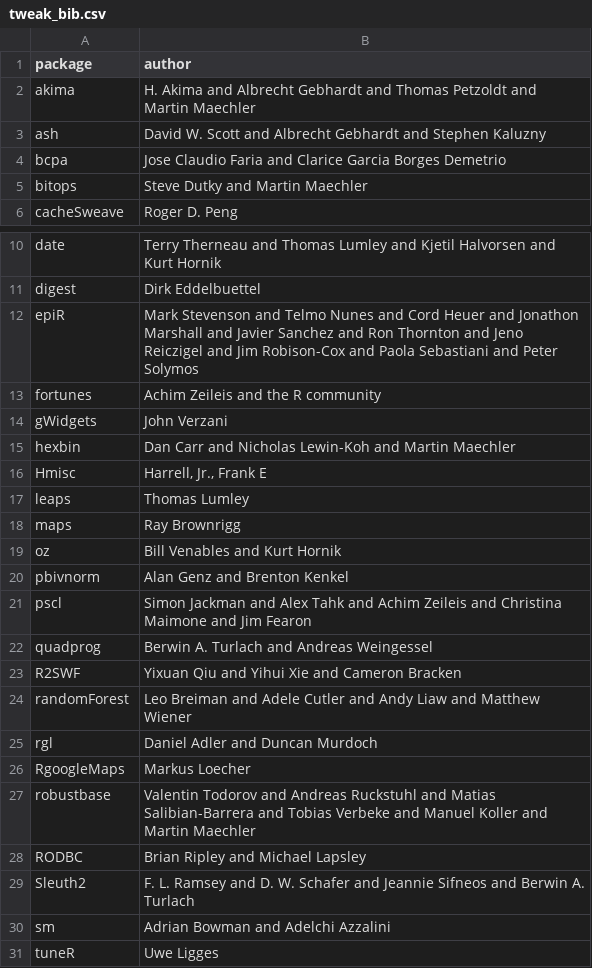
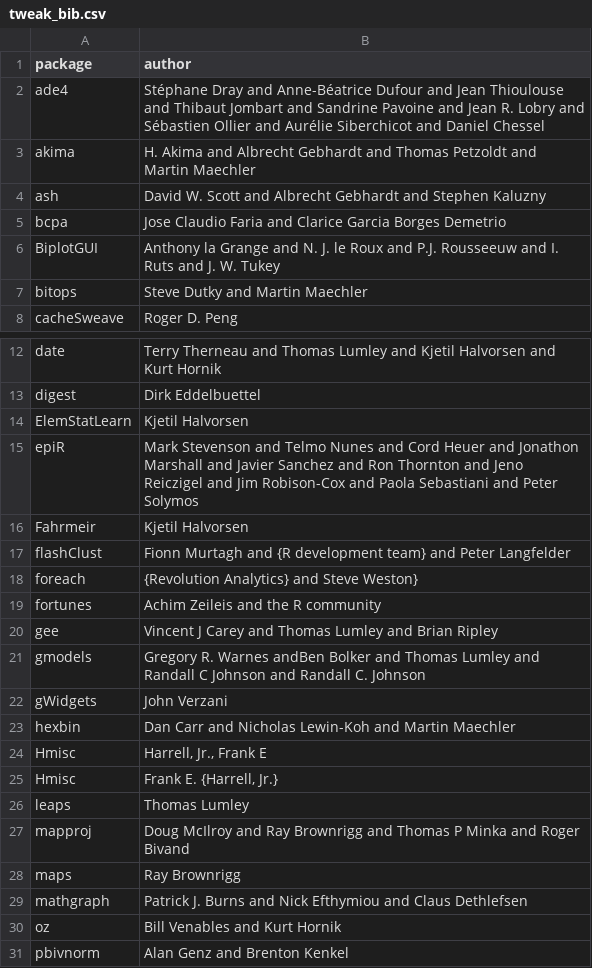
Before and after one commit to yihui/knitr, a CSV file: inst/misc/tweak_bib.csv, drawn as a sheet; only a part is shown, gaps mark what is left out; the shorter side is filled out with more unchanged rows; the diff covers the shown part only; the diff names each change by its address in the sheet, - before the commit and + after, or states it on an @@ line.

Commit message:
changes suggested by Michael Friendly

```diff
--- a/inst/misc/tweak_bib.csv
+++ b/inst/misc/tweak_bib.csv
+row 2: ade4 | Stéphane Dray and Anne-Béatrice Dufour and Jean Thioulouse and Thibaut Jombart and Sandrine Pavoine and Jean R. Lobry and Sébastien Ollier and Aurélie Siberchicot and Daniel Chessel
+row 6: BiplotGUI | Anthony la Grange and N. J. le Roux and P.J. Rousseeuw and I. Ruts and J. W. Tukey
+row 14: ElemStatLearn | Kjetil Halvorsen
+row 16: Fahrmeir | Kjetil Halvorsen
+row 17: flashClust | Fionn Murtagh and {R development team} and Peter Langfelder
+row 18: foreach | {Revolution Analytics} and Steve Weston}
+row 20: gee | Vincent J Carey and Thomas Lumley and Brian Ripley
+row 21: gmodels | Gregory R. Warnes andBen Bolker and Thomas Lumley and Randall C Johnson and Randall C. Johnson
+row 25: Hmisc | Frank E. {Harrell, Jr.}
+row 27: mapproj | Doug McIlroy and Ray Brownrigg and Thomas P Minka and Roger Bivand
+row 29: mathgraph | Patrick J. Burns and Nick Efthymiou and Claus Dethlefsen
```
Also changed, not shown: 2 added rows elsewhere in this file.
